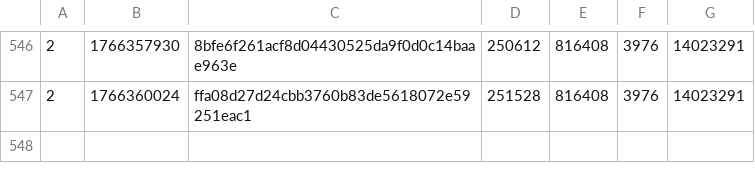
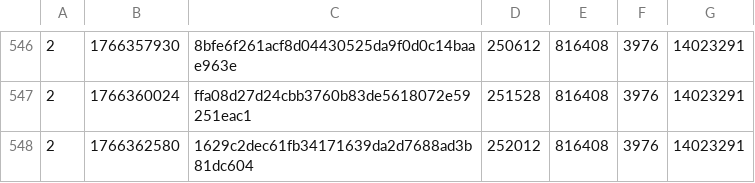
Before and after one commit to SAT-R/sa3, a CSV file: reports/progress-sa3-matching.csv, drawn as a sheet; only a part is shown, gaps mark what is left out; the diff names each change by its address in the sheet, - before the commit and + after, or states it on an @@ line.

```diff
--- a/reports/progress-sa3-matching.csv
+++ b/reports/progress-sa3-matching.csv
+row 548: 2 | 1766362580 | 1629c2dec61fb34171639da2d7688ad3b81dc604 | 252012 | 816408 | 3976 | 14023291
```
Also changed, not shown: reports/progress-sa3-nonmatching.csv, 2 other files.
